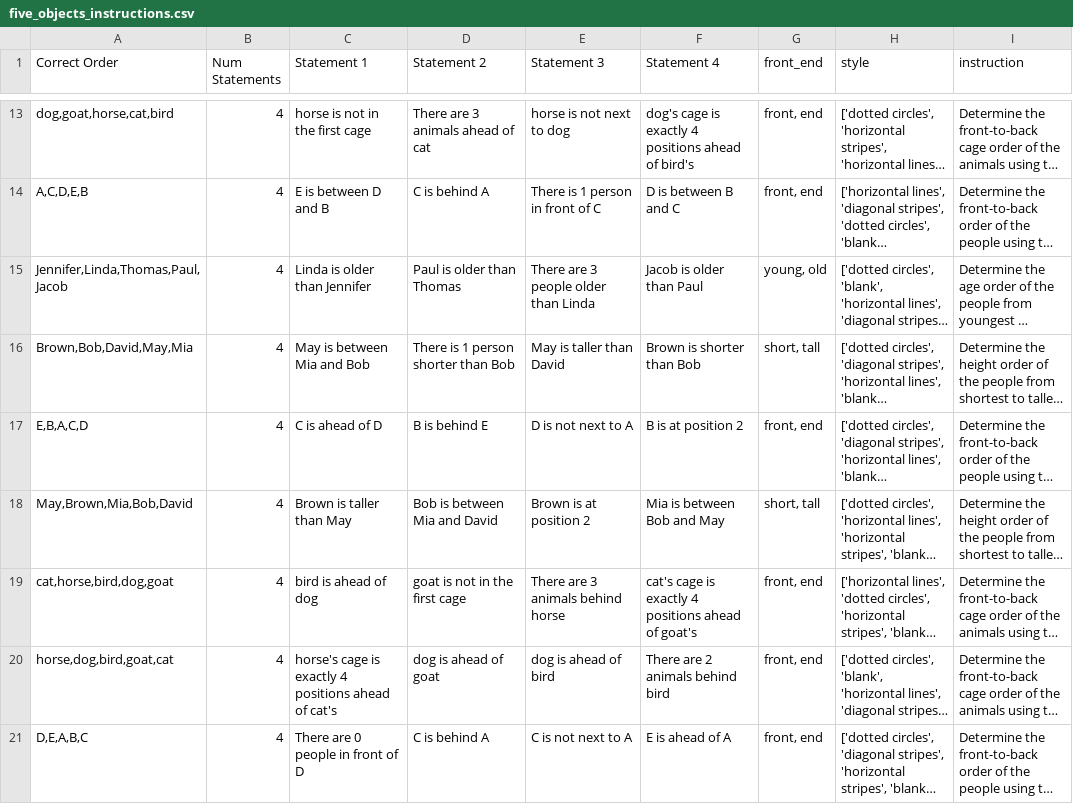
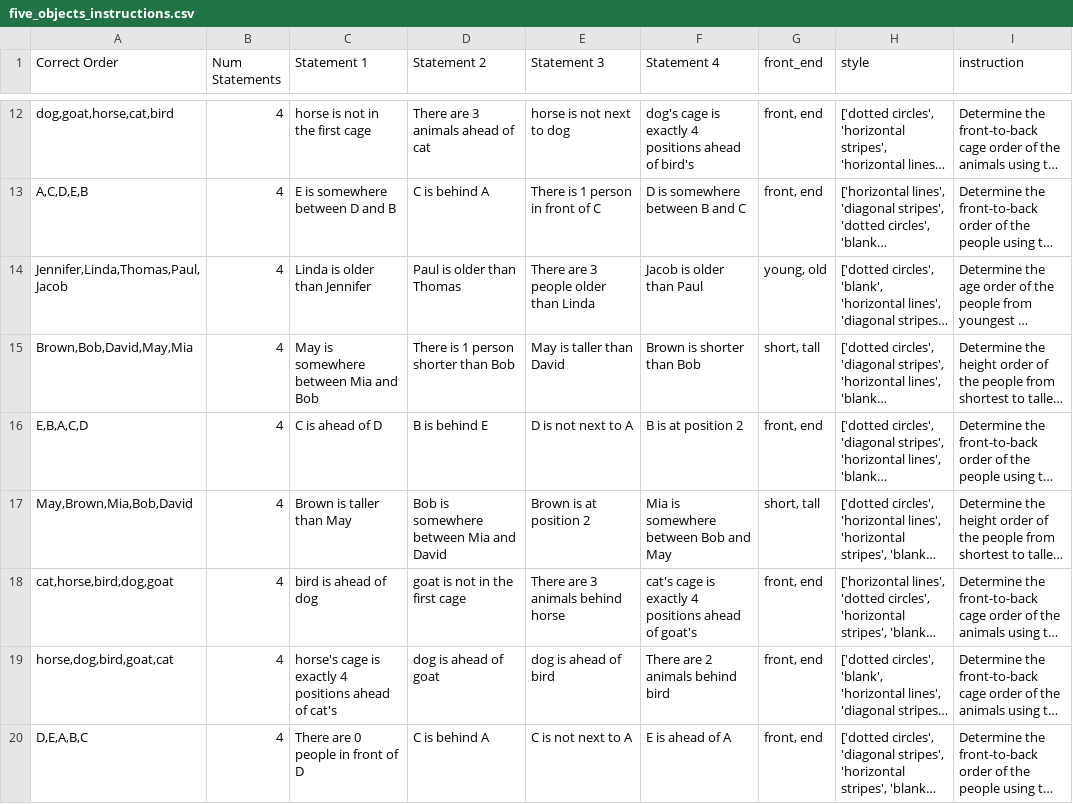
Before and after one commit to skittleskittles/Human_AI_Interaction_v2, a CSV file: src/data/five_objects_instructions.csv, drawn as a sheet; only a part is shown, gaps mark what is left out; long unchanged cells end in …; addresses are those after the commit; the diff covers the shown part only; the diff names each change by its address in the sheet, - before the commit and + after, or states it on an @@ line.

Commit message:
update question list, remove 1st row

```diff
--- a/src/data/five_objects_instructions.csv
+++ b/src/data/five_objects_instructions.csv
-C13 (Statement 1): E is between D and B
+C13 (Statement 1): E is somewhere between D and B
-F13 (Statement 4): D is between B and C
+F13 (Statement 4): D is somewhere between B and C
-C15 (Statement 1): May is between Mia and Bob
+C15 (Statement 1): May is somewhere between Mia and Bob
-D17 (Statement 2): Bob is between Mia and David
+D17 (Statement 2): Bob is somewhere between Mia and David
-F17 (Statement 4): Mia is between Bob and May
+F17 (Statement 4): Mia is somewhere between Bob and May
```
Also changed, not shown: 1 removed row and 50 edited cells elsewhere in this file, src/data/five_objects_hiearchical.csv, src/data/six_objects_instructions.csv, 1 other file.
